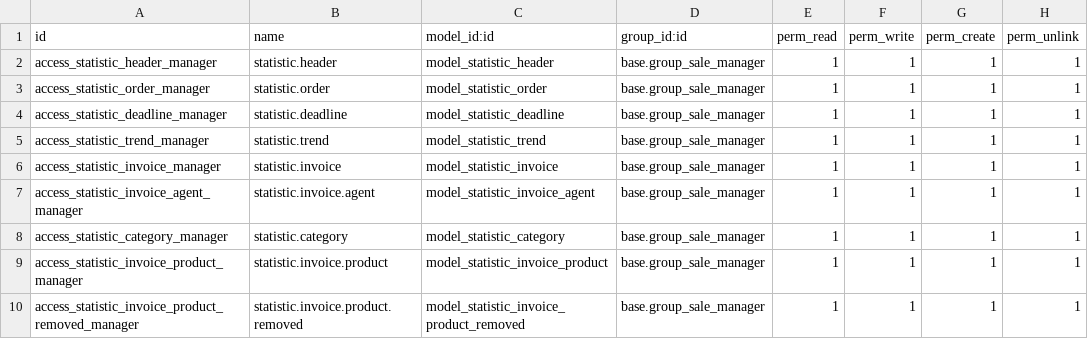
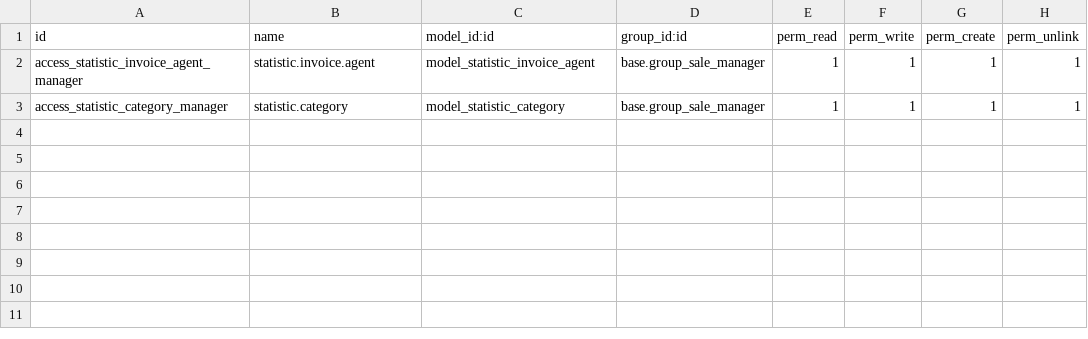
Before and after one commit to Micronaet/micronaet-migration, a CSV file: accounting_statistic_base/security/ir.model.access.csv, drawn as a sheet.

```diff
--- a/accounting_statistic_base/security/ir.model.access.csv
+++ b/accounting_statistic_base/security/ir.model.access.csv
@@ -1,10 +1,3 @@
 "id","name","model_id:id","group_id:id","perm_read","perm_write","perm_create","perm_unlink"
-"access_statistic_header_manager","statistic.header","model_statistic_header","base.group_sale_manager",1,1,1,1
-"access_statistic_order_manager","statistic.order","model_statistic_order","base.group_sale_manager",1,1,1,1
-"access_statistic_deadline_manager","statistic.deadline","model_statistic_deadline","base.group_sale_manager",1,1,1,1
-"access_statistic_trend_manager","statistic.trend","model_statistic_trend","base.group_sale_manager",1,1,1,1
-"access_statistic_invoice_manager","statistic.invoice","model_statistic_invoice","base.group_sale_manager",1,1,1,1
 "access_statistic_invoice_agent_manager","statistic.invoice.agent","model_statistic_invoice_agent","base.group_sale_manager",1,1,1,1
 "access_statistic_category_manager","statistic.category","model_statistic_category","base.group_sale_manager",1,1,1,1
-"access_statistic_invoice_product_manager","statistic.invoice.product","model_statistic_invoice_product","base.group_sale_manager",1,1,1,1
-"access_statistic_invoice_product_removed_manager","statistic.invoice.product.removed","model_statistic_invoice_product_removed","base.group_sale_manager",1,1,1,1
```
Also changed, not shown: accounting_statistic_deadline/security/ir.model.access.csv, accounting_statistic_invoice/security/ir.model.access.csv, 2 other files.
